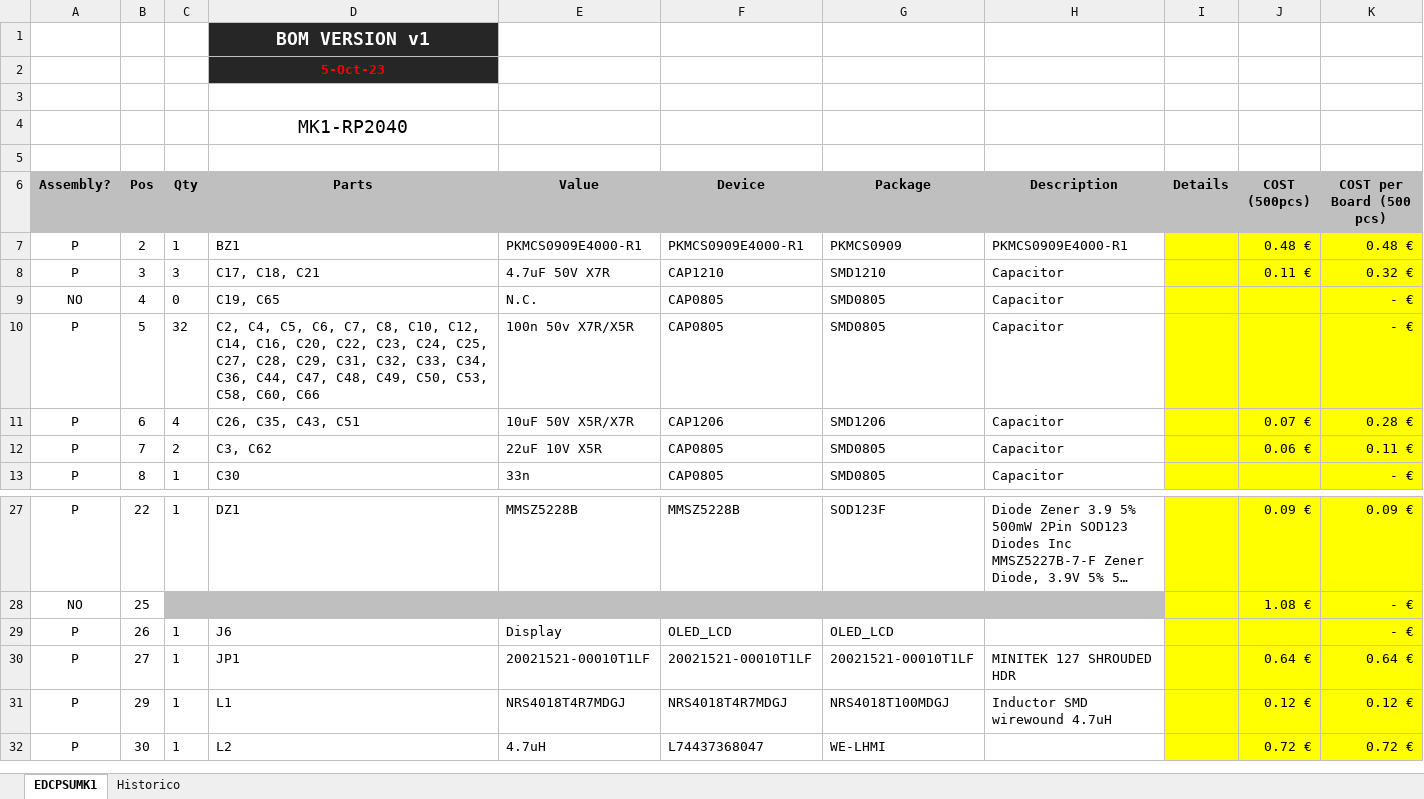
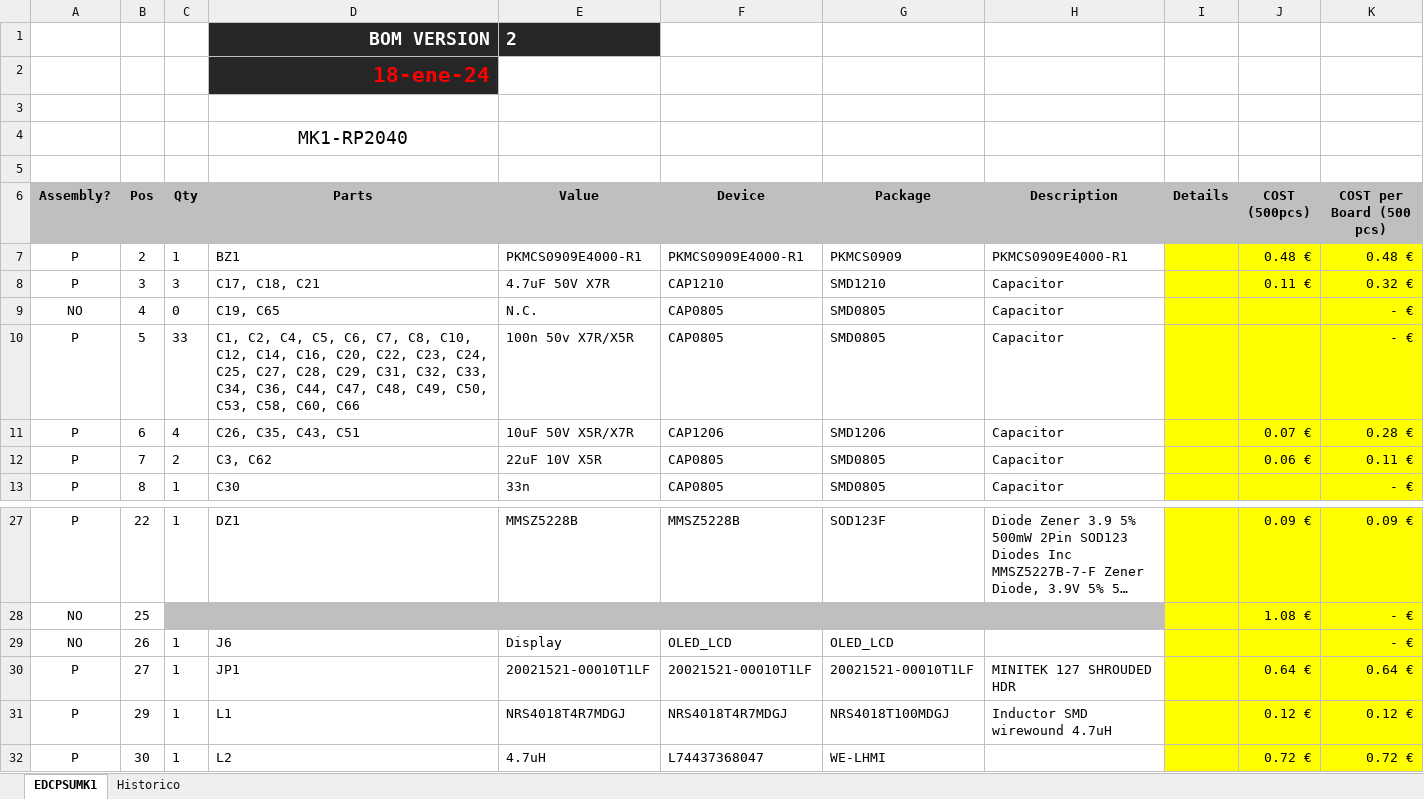
Before and after one commit to MSTKMAD/MK1, an Excel workbook: 02.Hardware/MK1-RP2040/01.EDCPSU/BOM/EDCPSU_MK1_RP2040_BOM-SETI.xlsx, sheet EDCPSUMK1, drawn as a sheet; only a part is shown, gaps mark what is left out; long unchanged cells end in …; values as stored, in another font and other column widths than the file's, no borders; conditional formats not drawn; removed rows and columns are numbered as before the commit, all else as after; rows hold the shown columns only; the diff names each change by its address in the sheet, - before the commit and + after, or states it on an @@ line.

Commit message:
Cierra issue #2 y revision general para peticion de fabricacion SETI
Revision general.
Se añade detalles menores.
Cierra issue #2

```diff
--- a/02.Hardware/MK1-RP2040/01.EDCPSU/BOM/EDCPSU_MK1_RP2040_BOM-SETI.xlsx (sheet EDCPSUMK1)
+++ b/02.Hardware/MK1-RP2040/01.EDCPSU/BOM/EDCPSU_MK1_RP2040_BOM-SETI.xlsx (sheet EDCPSUMK1)
-row 1:  |  |  | BOM VERSION v1
+row 1:  |  |  | BOM VERSION | 2
-D2 (Parts): 5-Oct-23
+D2 (Parts): 18-ene-24
@@ D2 text size: larger, alignment: center → right @@
-C10 (Qty): 32
+C10 (Qty): 33
-D10 (Parts): C2, C4,…
+D10 (Parts): C1, C2, C4,…
-A29 (Assembly?): P
+A29 (Assembly?): NO
```
Also changed, not shown: sheet Historico, 2 other files.
